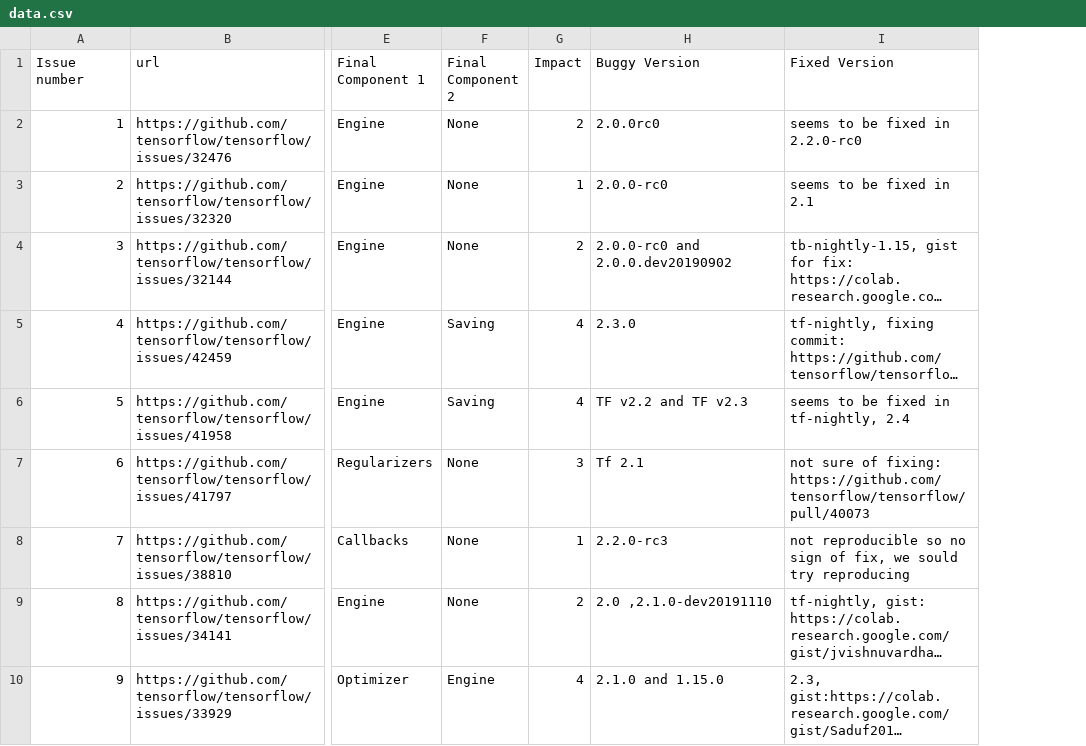
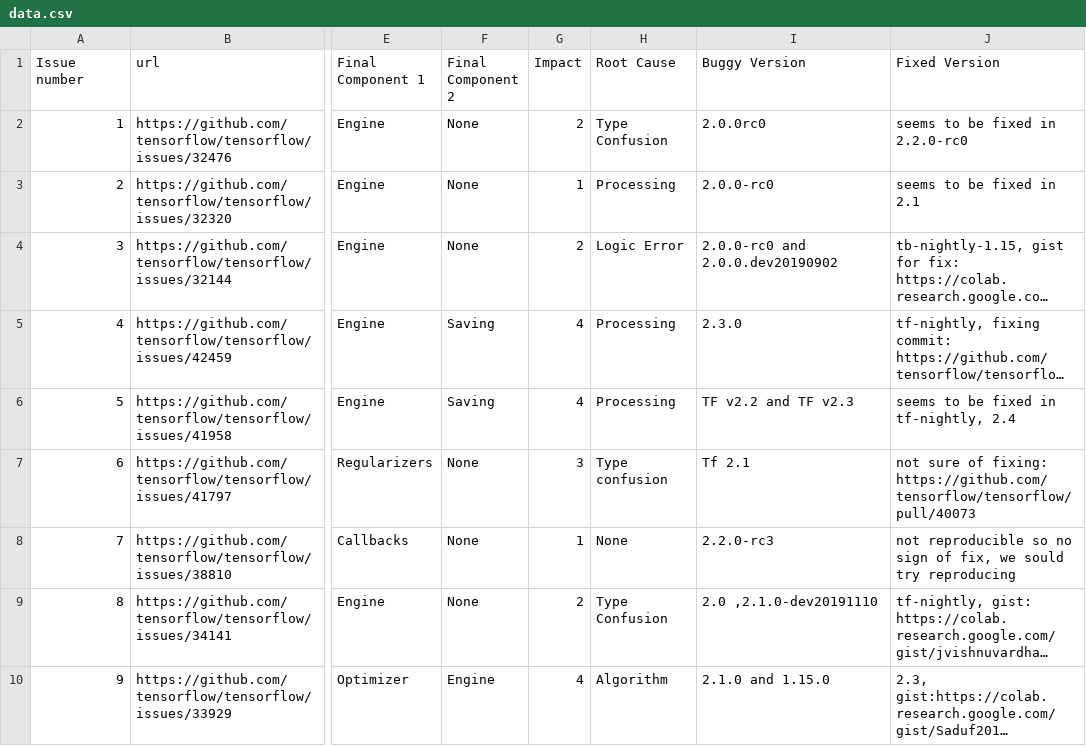
Before and after one commit to SilentBugsICSE/ICSE2023, a CSV file: Artifacts/data.csv, drawn as a sheet; only a part is shown, gaps mark what is left out; long unchanged cells end in …; the diff names each change by its address in the sheet, - before the commit and + after, or states it on an @@ line.

Commit message:
Fixing data.csv missing columns

```diff
--- a/Artifacts/data.csv
+++ b/Artifacts/data.csv
+column H (Root Cause), rows 2-10: Type Confusion | Processing | Logic Error | Processing | Processing | Type confusion | None | Type Confusion | Algorithm
```
